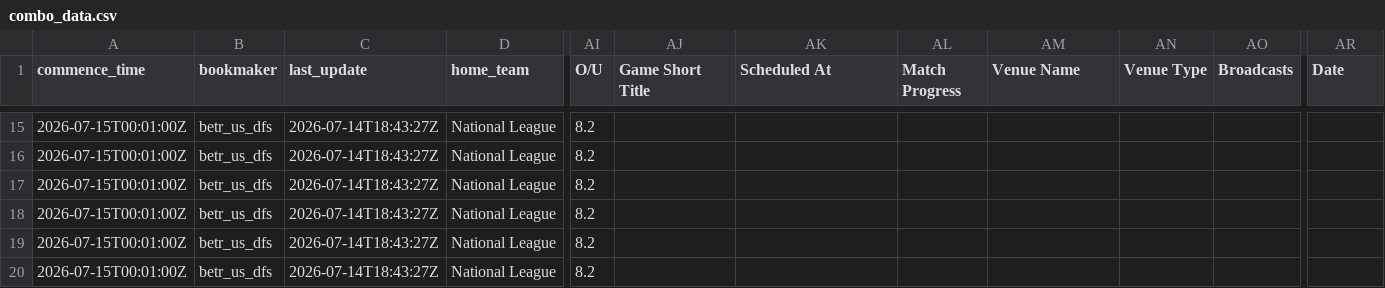
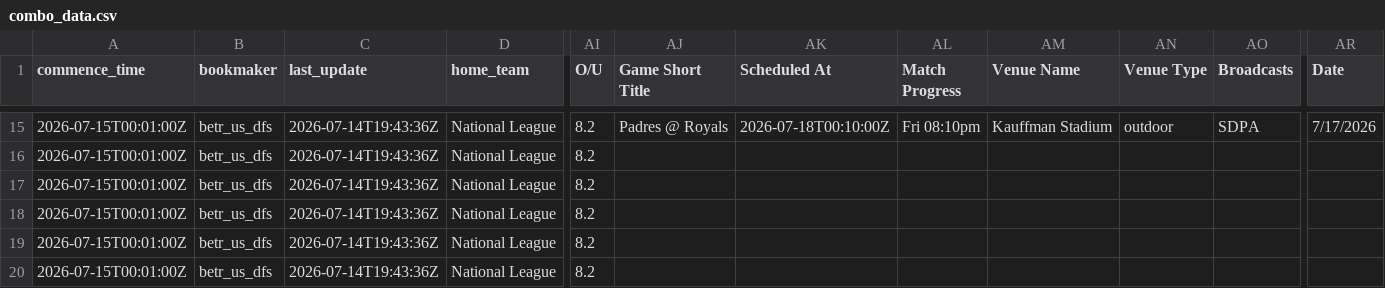
Before and after one commit to 925Sports/mlb-prop-optimizer, a CSV file: data/combo_data.csv, drawn as a sheet; only a part is shown, gaps mark what is left out; the diff covers the shown part only; the diff names each change by its address in the sheet, - before the commit and + after, or states it on an @@ line.

```diff
--- a/data/combo_data.csv
+++ b/data/combo_data.csv
-C15:C20 (last_update): 2026-07-14T18:43:27Z
+C15:C20 (last_update): 2026-07-14T19:43:36Z
-AJ15 (Game Short Title): (empty)
+AJ15 (Game Short Title): Padres @ Royals
-AK15 (Scheduled At): (empty)
+AK15 (Scheduled At): 2026-07-18T00:10:00Z
-AL15 (Match Progress): (empty)
+AL15 (Match Progress): Fri 08:10pm
-AM15 (Venue Name): (empty)
+AM15 (Venue Name): Kauffman Stadium
-AN15 (Venue Type): (empty)
+AN15 (Venue Type): outdoor
-AO15 (Broadcasts): (empty)
+AO15 (Broadcasts): SDPA
-AR15 (Date): (empty)
+AR15 (Date): 7/17/2026
```
Also changed, not shown: 41 edited cells elsewhere in this file.
